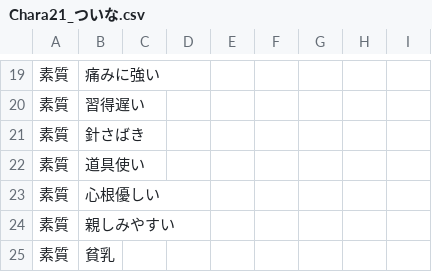
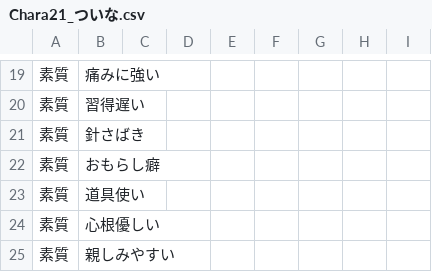
Before and after one commit to average34/eraVoiceroidReverse, a CSV file: CSV/CHARA/Chara21_ついな.csv, drawn as a sheet; only a part is shown, gaps mark what is left out; the shorter side is filled out with more unchanged rows.

```diff
--- a/CSV/CHARA/Chara21_ついな.csv
+++ b/CSV/CHARA/Chara21_ついな.csv
@@ -21,2 +21,3 @@
 素質,針さばき,
+素質,おもらし癖,
 素質,道具使い,
```
Also changed, not shown: CSV/GameBase.csv, 1 other file.
